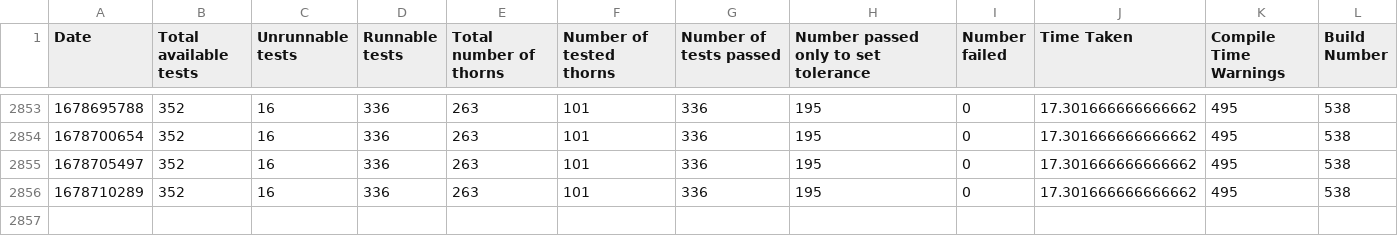
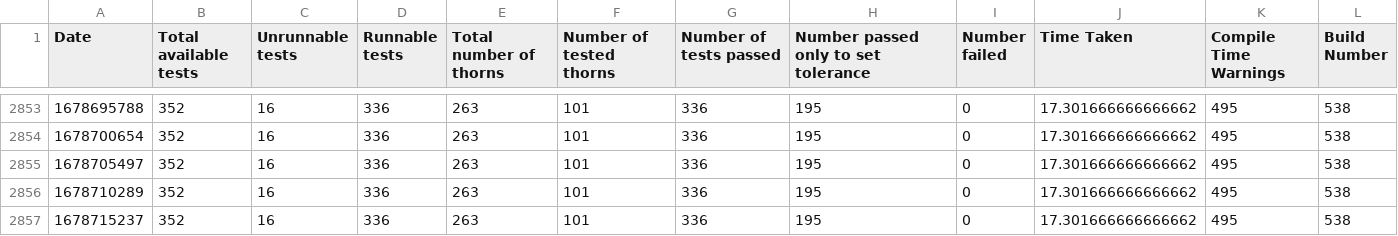
Before and after one commit to nadinekuo/einstein-toolkit-tests, a CSV file: test_nums.csv, drawn as a sheet; only a part is shown, gaps mark what is left out; the diff names each change by its address in the sheet, - before the commit and + after, or states it on an @@ line.

```diff
--- a/test_nums.csv
+++ b/test_nums.csv
+row 2857: 1678715237 | 352 | 16 | 336 | 263 | 101 | 336 | 195 | 0 | 17.301666666666662 | 495 | 538
```
Also changed, not shown: 2 other files.
